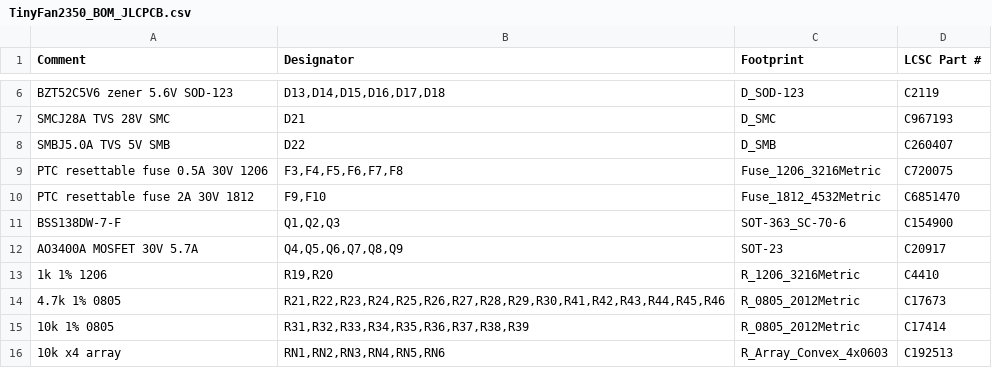
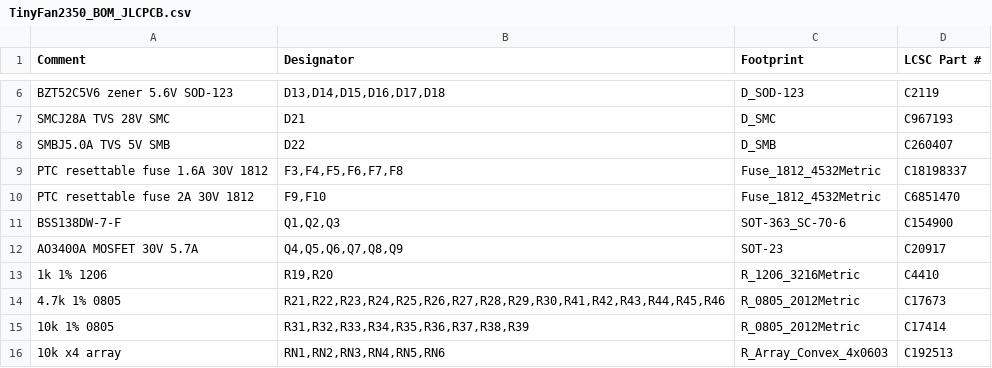
Before and after one commit to mokshmridul/TinyFan2350, a CSV file: hardware/fab/TinyFan2350_BOM_JLCPCB.csv, drawn as a sheet; only a part is shown, gaps mark what is left out.

```diff
--- a/hardware/fab/TinyFan2350_BOM_JLCPCB.csv
+++ b/hardware/fab/TinyFan2350_BOM_JLCPCB.csv
@@ -8,3 +8,3 @@ SMCJ28A TVS 28V SMC,D21,D_SMC,C967193
 SMBJ5.0A TVS 5V SMB,D22,D_SMB,C260407
-PTC resettable fuse 0.5A 30V 1206,"F3,F4,F5,F6,F7,F8",Fuse_1206_3216Metric,C720075
+PTC resettable fuse 1.6A 30V 1812,"F3,F4,F5,F6,F7,F8",Fuse_1812_4532Metric,C18198337
 PTC resettable fuse 2A 30V 1812,"F9,F10",Fuse_1812_4532Metric,C6851470
```
Also changed, not shown: hardware/fab/TinyFan2350-pos.csv, hardware/fab/TinyFan2350_BOM_PCBWay.csv, 27 other files.
